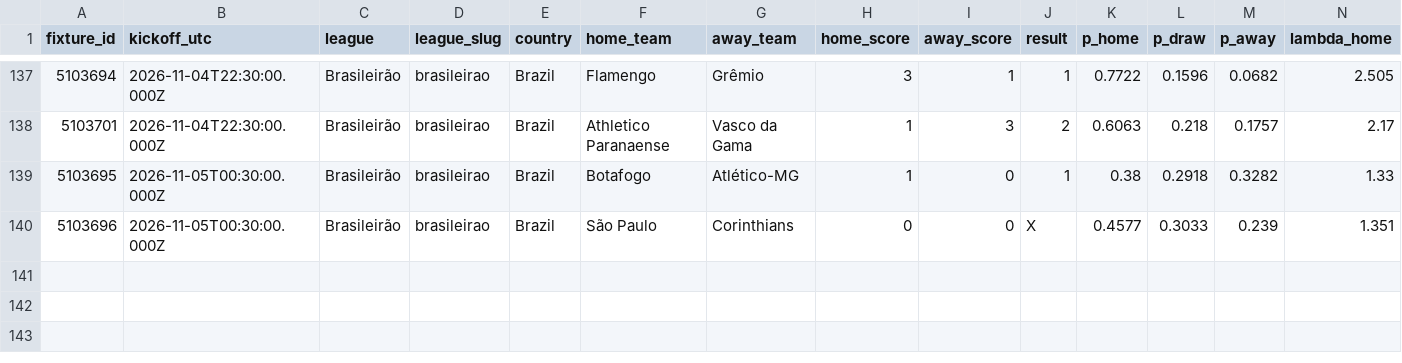
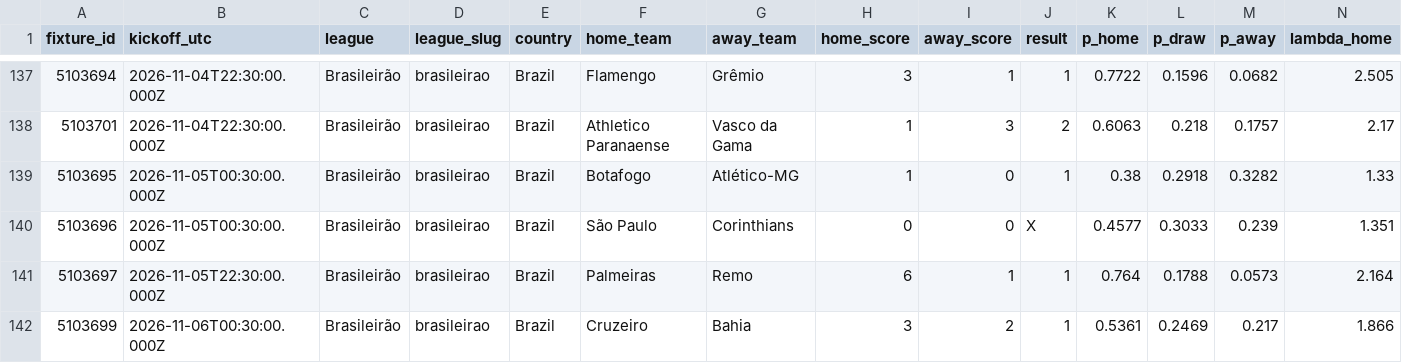
Before and after one commit to serayd61/footballanalytics-open-data, a CSV file: data/brasileirao.csv, drawn as a sheet; only a part is shown, gaps mark what is left out; rows hold the shown columns only; the diff names each change by its address in the sheet, - before the commit and + after, or states it on an @@ line.

Commit message:
data: sync 2026-11-06

```diff
--- a/data/brasileirao.csv
+++ b/data/brasileirao.csv
+row 141: 5103697 | 2026-11-05T22:30:00.000Z | Brasileirão | brasileirao | Brazil | Palmeiras | Remo | 6 | 1 | 1 | 0.764 | 0.1788 | 0.0573 | 2.164
+row 142: 5103699 | 2026-11-06T00:30:00.000Z | Brasileirão | brasileirao | Brazil | Cruzeiro | Bahia | 3 | 2 | 1 | 0.5361 | 0.2469 | 0.217 | 1.866
```
Also changed, not shown: 2 other files.
